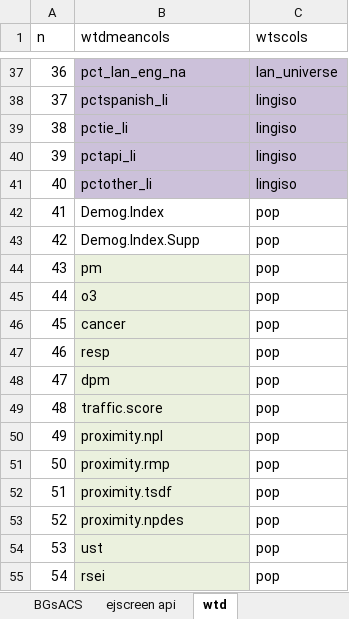
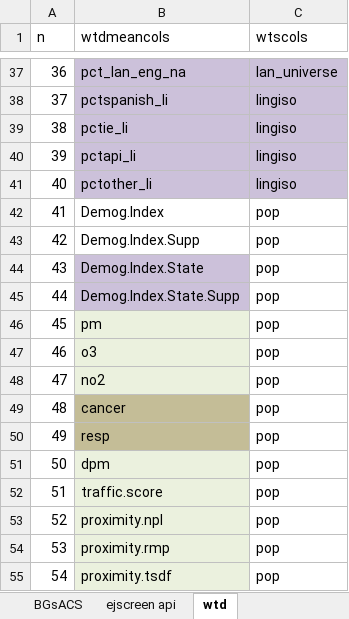
Before and after one commit to USEPA/ejscreen-multisite-open, an Excel workbook: data-raw/map_headernames_2.3.xlsx, sheet wtd, drawn as a sheet; only a part is shown, gaps mark what is left out; the shorter side is filled out with more unchanged rows; values as stored, in another font and other column widths than the file's, no borders; addresses are those after the commit; the diff covers the shown part only; the diff names each change by its address in the sheet, - before the commit and + after, or states it on an @@ line.

```diff
--- a/data-raw/map_headernames_2.3.xlsx (sheet wtd)
+++ b/data-raw/map_headernames_2.3.xlsx (sheet wtd)
+row 44: 43 | Demog.Index.State | pop
+row 45: 44 | Demog.Index.State.Supp | pop
@@ column A (n) renumbered between rows 46 and 83 @@
+row 48: 47 | no2 | pop
-B49:B50 fill: #EBF1DE
+B49:B50 fill: #C4BD97
```
Also changed, not shown: 18 added rows and 12 removed rows elsewhere in this sheet, sheet map_headernames, sheet sortorder, sheet template_add, formulas that keep their value, hidden cells, 8 other files.
